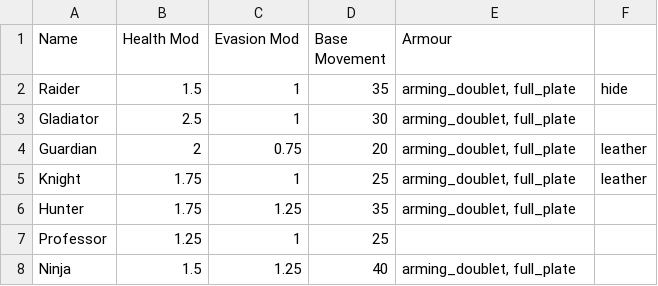
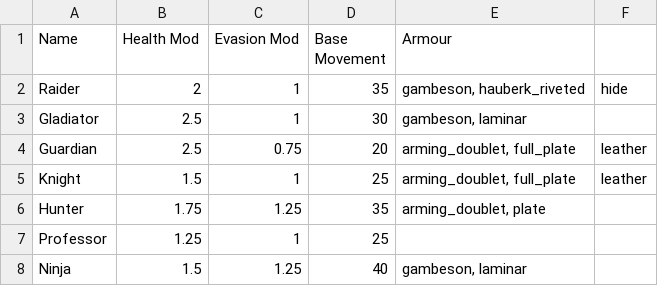
Before and after one commit to JJRAshton/Medieval-Adventure-Game, a CSV file: online/resources/inputs/classes.csv, drawn as a sheet.

Commit message:
interation 1 raider movement dmg increase

```diff
--- a/online/resources/inputs/classes.csv
+++ b/online/resources/inputs/classes.csv
@@ -1,8 +1,8 @@
 Name,Health Mod,Evasion Mod,Base Movement,Armour,
-Raider,1.5,1,35,"arming_doublet, full_plate",hide
-Gladiator,2.5,1,30,"arming_doublet, full_plate",
-Guardian,2,0.75,20,"arming_doublet, full_plate",leather
-Knight,1.75,1,25,"arming_doublet, full_plate",leather
-Hunter,1.75,1.25,35,"arming_doublet, full_plate",
+Raider,2,1,35,"gambeson, hauberk_riveted",hide
+Gladiator,2.5,1,30,"gambeson, laminar",
+Guardian,2.5,0.75,20,"arming_doublet, full_plate",leather
+Knight,1.5,1,25,"arming_doublet, full_plate",leather
+Hunter,1.75,1.25,35,"arming_doublet, plate",
 Professor,1.25,1,25,,
-Ninja,1.5,1.25,40,"arming_doublet, full_plate",
+Ninja,1.5,1.25,40,"gambeson, laminar",
```
Also changed, not shown: online/resources/inputs/armour.csv, online/resources/inputs/weapons/axes.csv, 8 other files.
